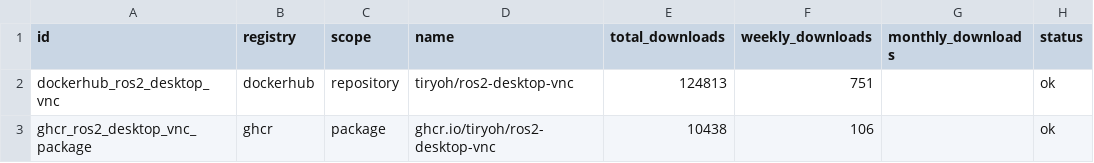
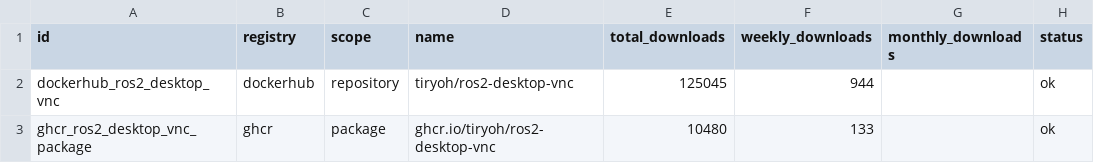
Before and after one commit to Tiryoh/oci-registry-stats, a CSV file: data/latest.csv, drawn as a sheet.

```diff
--- a/data/latest.csv
+++ b/data/latest.csv
@@ -1,3 +1,3 @@
 id,registry,scope,name,total_downloads,weekly_downloads,monthly_downloads,status
-dockerhub_ros2_desktop_vnc,dockerhub,repository,tiryoh/ros2-desktop-vnc,124813,751,,ok
-ghcr_ros2_desktop_vnc_package,ghcr,package,ghcr.io/tiryoh/ros2-desktop-vnc,10438,106,,ok
+dockerhub_ros2_desktop_vnc,dockerhub,repository,tiryoh/ros2-desktop-vnc,125045,944,,ok
+ghcr_ros2_desktop_vnc_package,ghcr,package,ghcr.io/tiryoh/ros2-desktop-vnc,10480,133,,ok
```
Also changed, not shown: 7 other files.
